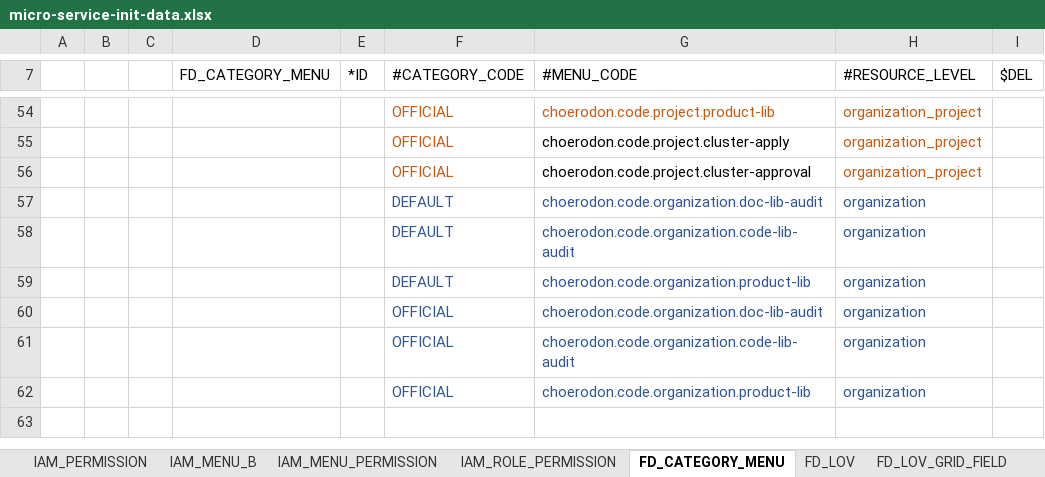
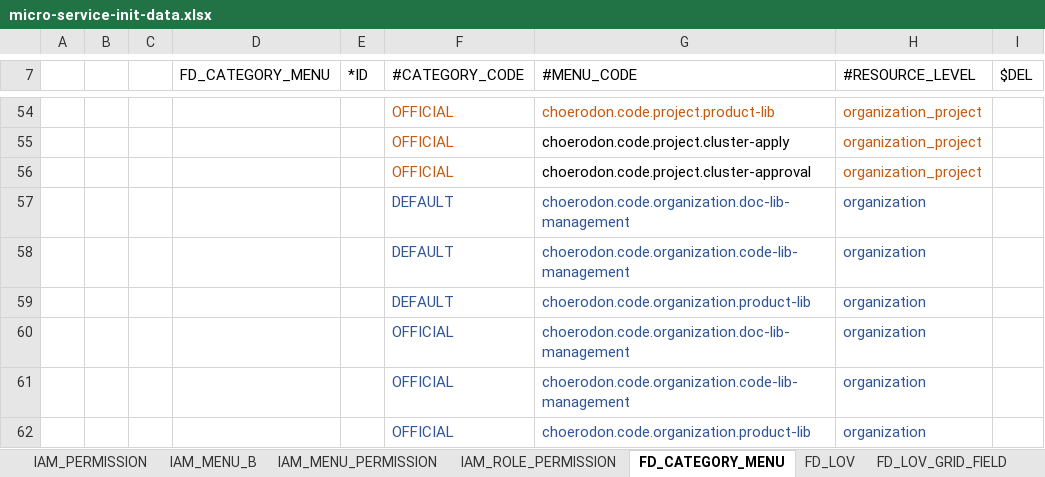
Before and after one commit to open-hand/code-repo-service, an Excel workbook: src/main/resources/script/meta/micro-service-init-data.xlsx, sheet FD_CATEGORY_MENU, drawn as a sheet; only a part is shown, gaps mark what is left out; values as stored, in another font and other column widths than the file's, no borders; the diff names each change by its address in the sheet, - before the commit and + after, or states it on an @@ line.

```diff
--- a/src/main/resources/script/meta/micro-service-init-data.xlsx (sheet FD_CATEGORY_MENU)
+++ b/src/main/resources/script/meta/micro-service-init-data.xlsx (sheet FD_CATEGORY_MENU)
-G57 (#MENU_CODE): choerodon.code.organization.doc-lib-audit
+G57 (#MENU_CODE): choerodon.code.organization.doc-lib-management
-G58 (#MENU_CODE): choerodon.code.organization.code-lib-audit
+G58 (#MENU_CODE): choerodon.code.organization.code-lib-management
-G60 (#MENU_CODE): choerodon.code.organization.doc-lib-audit
+G60 (#MENU_CODE): choerodon.code.organization.doc-lib-management
-G61 (#MENU_CODE): choerodon.code.organization.code-lib-audit
+G61 (#MENU_CODE): choerodon.code.organization.code-lib-management
```
Also changed, not shown: sheet IAM_MENU_PERMISSION, sheet IAM_MENU_B, sheet IAM_ROLE_PERMISSION.
